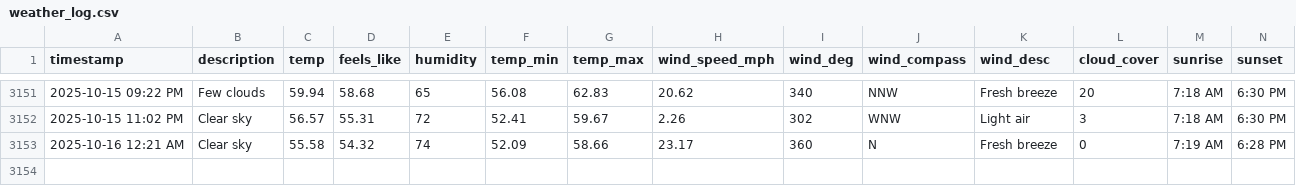
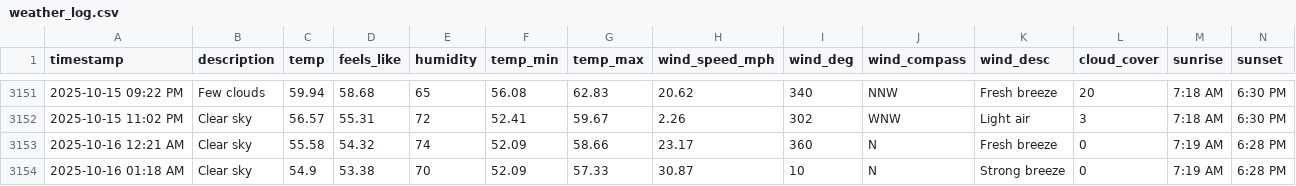
Before and after one commit to bgiesy/weathdash, a CSV file: weather_log.csv, drawn as a sheet; only a part is shown, gaps mark what is left out; rows hold the shown columns only; the diff names each change by its address in the sheet, - before the commit and + after, or states it on an @@ line.

```diff
--- a/weather_log.csv
+++ b/weather_log.csv
+row 3154: 2025-10-16 01:18 AM | Clear sky | 54.9 | 53.38 | 70 | 52.09 | 57.33 | 30.87 | 10 | N | Strong breeze | 0 | 7:19 AM | 6:28 PM
```
